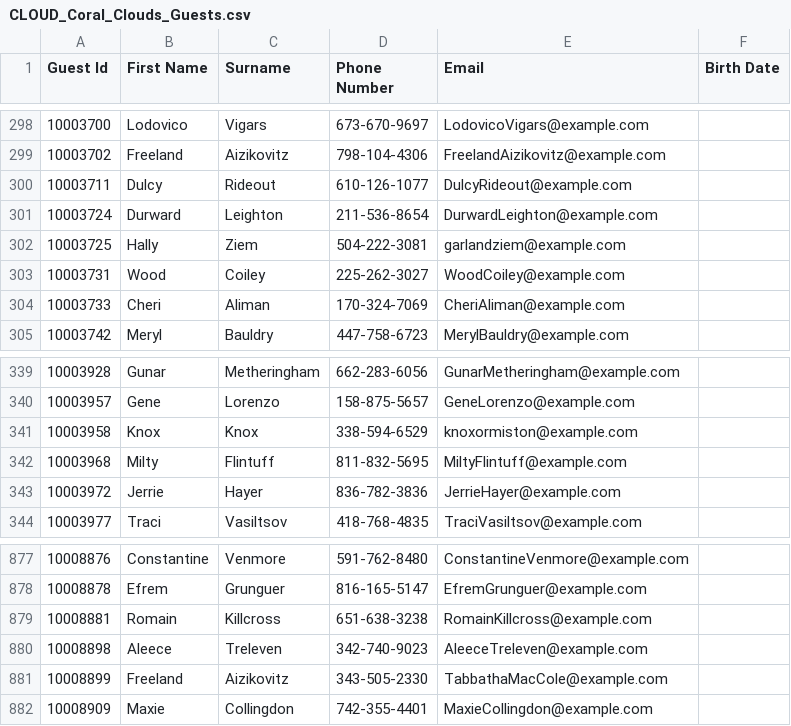
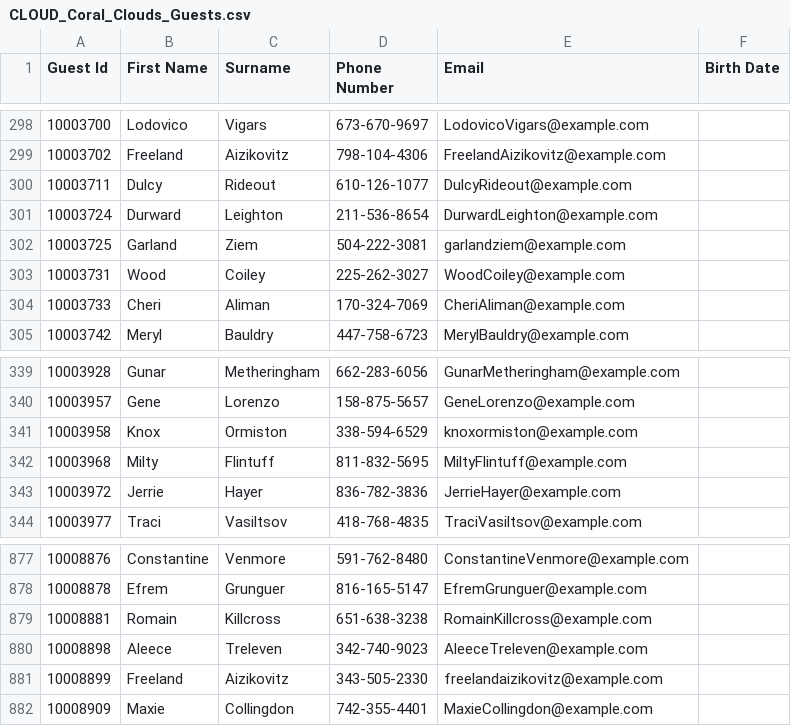
Before and after one commit to fatimafer/aws_gcloud, a CSV file: Sample_data/CLOUD_Coral_Clouds_Guests.csv, drawn as a sheet; only a part is shown, gaps mark what is left out.

Commit message:
Update Sample Data

```diff
--- a/Sample_data/CLOUD_Coral_Clouds_Guests.csv
+++ b/Sample_data/CLOUD_Coral_Clouds_Guests.csv
@@ -301,3 +301,3 @@ Guest Id,First Name,Surname,Phone Number,Email,Birth Date
 10003724,Durward,Leighton,211-536-8654,DurwardLeighton@example.com,
-10003725,Hally,Ziem,504-222-3081,garlandziem@example.com,
+10003725,Garland,Ziem,504-222-3081,garlandziem@example.com,
 10003731,Wood,Coiley,225-262-3027,WoodCoiley@example.com,
@@ -340,3 +340,3 @@ Guest Id,First Name,Surname,Phone Number,Email,Birth Date
 10003957,Gene,Lorenzo,158-875-5657,GeneLorenzo@example.com,
-10003958,Knox,Knox,338-594-6529,knoxormiston@example.com,
+10003958,Knox,Ormiston,338-594-6529,knoxormiston@example.com,
 10003968,Milty,Flintuff,811-832-5695,MiltyFlintuff@example.com,
@@ -880,3 +880,3 @@ Guest Id,First Name,Surname,Phone Number,Email,Birth Date
 10008898,Aleece,Treleven,342-740-9023,AleeceTreleven@example.com,
-10008899,Freeland,Aizikovitz,343-505-2330,TabbathaMacCole@example.com,
+10008899,Freeland,Aizikovitz,343-505-2330,freelandaizikovitz@example.com,
 10008909,Maxie,Collingdon,742-355-4401,MaxieCollingdon@example.com,
```
